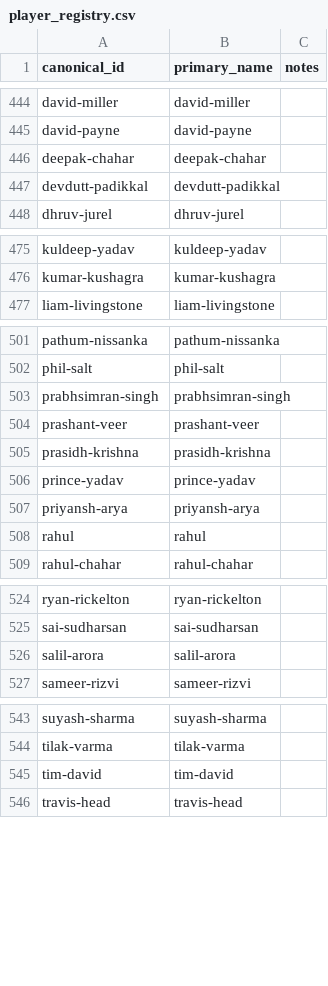
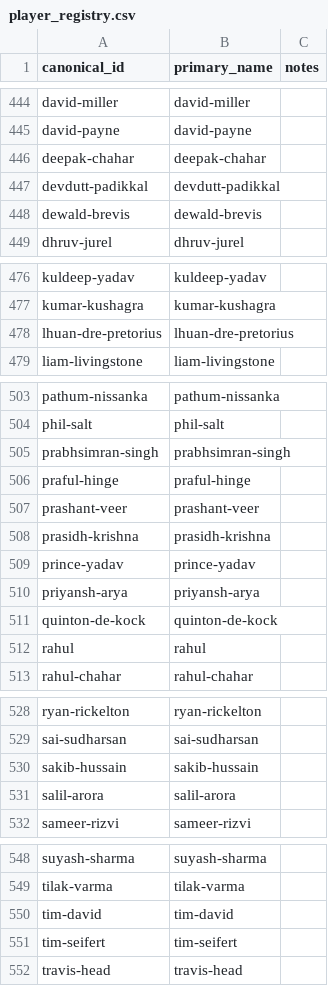
Before and after one commit to Jaymehta45/Sabermetric-IPL-Prediction-, a CSV file: data/processed/player_registry.csv, drawn as a sheet; only a part is shown, gaps mark what is left out; the diff names each change by its address in the sheet, - before the commit and + after, or states it on an @@ line.

```diff
--- a/data/processed/player_registry.csv
+++ b/data/processed/player_registry.csv
+row 448: dewald-brevis | dewald-brevis
+row 478: lhuan-dre-pretorius | lhuan-dre-pretorius
+row 506: praful-hinge | praful-hinge
+row 511: quinton-de-kock | quinton-de-kock
+row 530: sakib-hussain | sakib-hussain
+row 551: tim-seifert | tim-seifert
```
Also changed, not shown: data/processed/player_aliases.csv, data/processed/squad_stats_bridge.csv, 18 other files.
